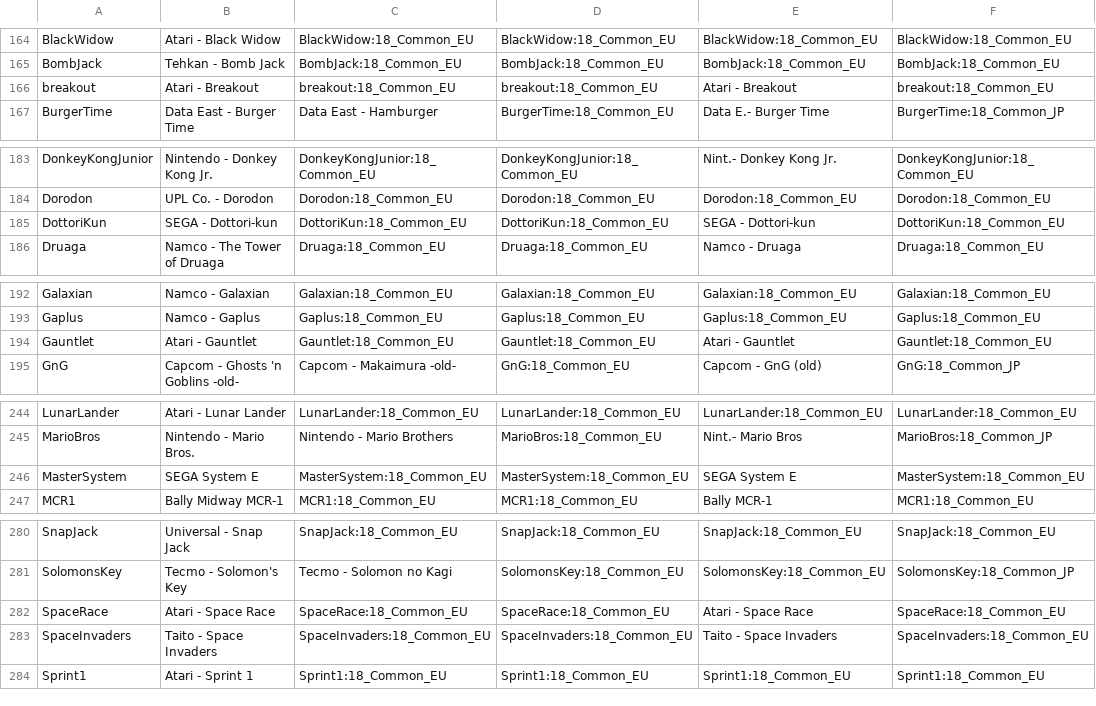
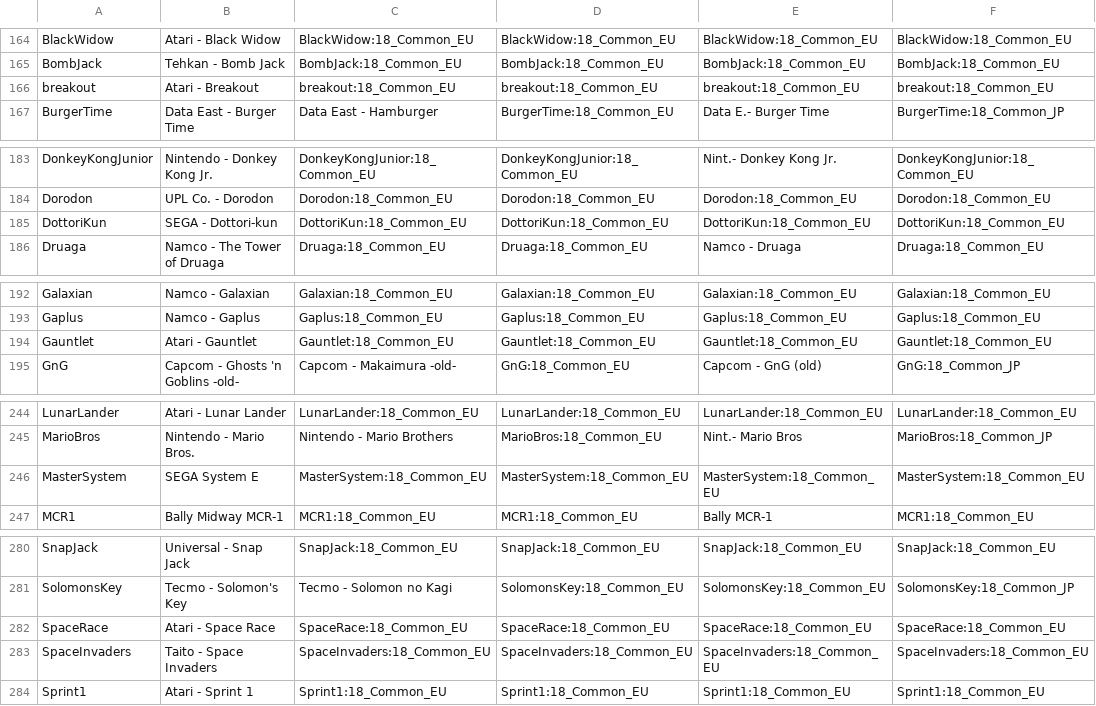
Before and after one commit to ThreepwoodLeBrush/Names_MiSTer, a CSV file: names.csv, drawn as a sheet; only a part is shown, gaps mark what is left out; the diff covers the shown part only; the diff names each change by its address in the sheet, - before the commit and + after, or states it on an @@ line.

```diff
--- a/names.csv
+++ b/names.csv
-E166: Atari - Breakout
+E166: breakout:18_Common_EU
-E185: SEGA - Dottori-kun
+E185: DottoriKun:18_Common_EU
-E194: Atari - Gauntlet
+E194: Gauntlet:18_Common_EU
-E246: SEGA System E
+E246: MasterSystem:18_Common_EU
-E282: Atari - Space Race
+E282: SpaceRace:18_Common_EU
-E283: Taito - Space Invaders
+E283: SpaceInvaders:18_Common_EU
```
Also changed, not shown: 1 edited cell elsewhere in this file, 13 other files.
